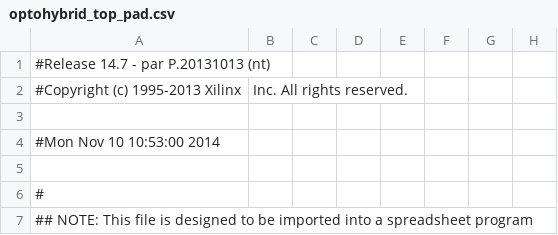
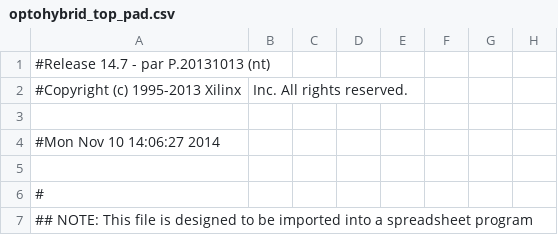
Before and after one commit to cms-gem-daq-project/OptoHybridv15, a CSV file: optohybrid_top_pad.csv, drawn as a sheet; only a part is shown; the diff names each change by its address in the sheet, - before the commit and + after, or states it on an @@ line.

Commit message:
I2C, Registers, Tracking data, L1 : WORKING.

```diff
--- a/optohybrid_top_pad.csv
+++ b/optohybrid_top_pad.csv
-A4: #Mon Nov 10 10:53:00 2014
+A4: #Mon Nov 10 14:06:27 2014
```
Also changed, not shown: 46 other files.
